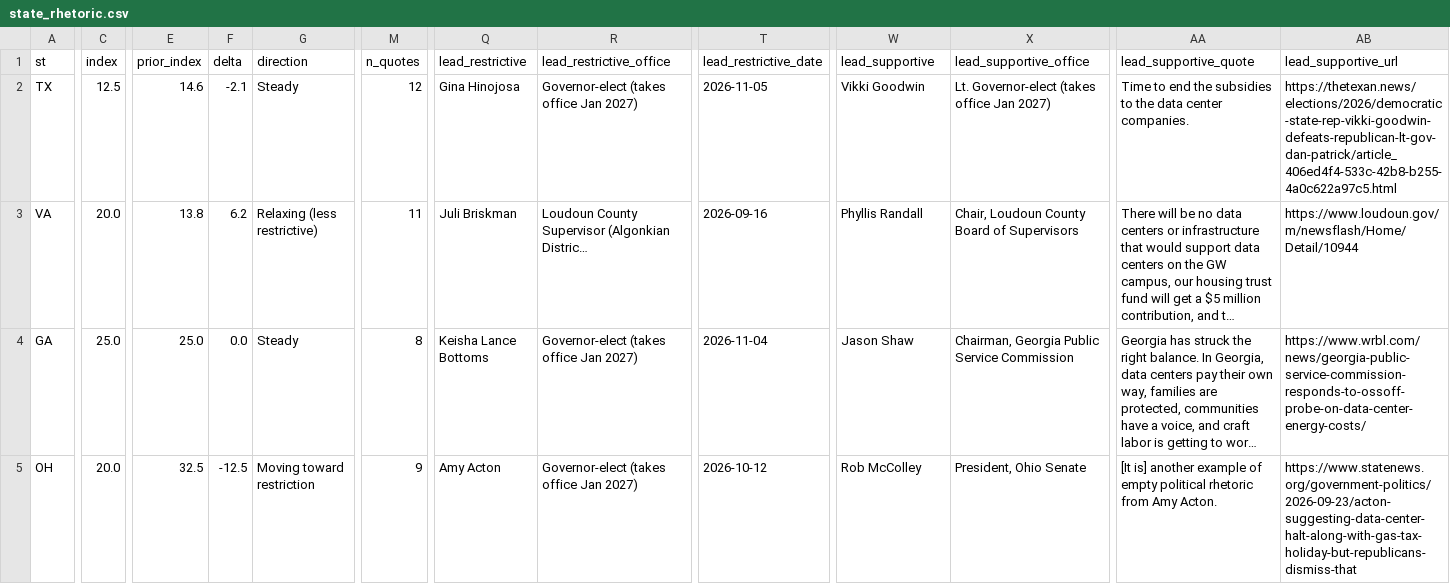
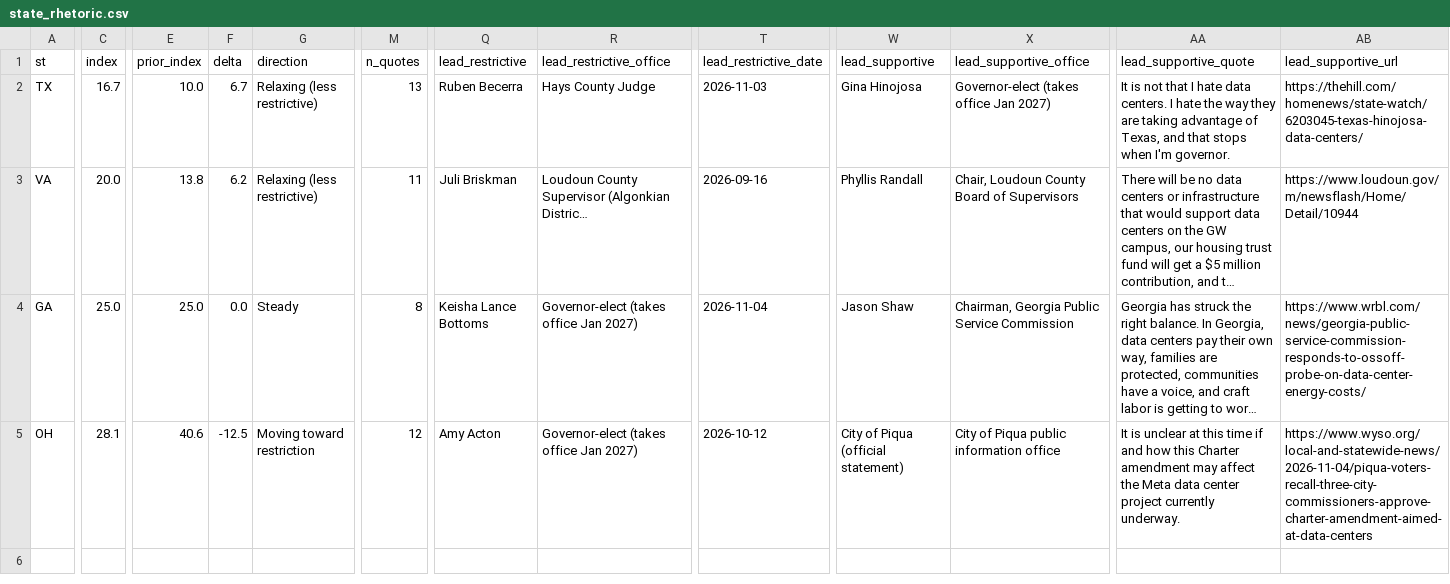
Before and after one commit to jwboswell23/datacenter-risk-feed, a CSV file: feed/state_rhetoric.csv, drawn as a sheet; only a part is shown, gaps mark what is left out; long unchanged cells end in …; the diff covers the shown part only; the diff names each change by its address in the sheet, - before the commit and + after, or states it on an @@ line.

```diff
--- a/feed/state_rhetoric.csv
+++ b/feed/state_rhetoric.csv
-C2 (index): 12.5
+C2 (index): 16.7
-E2 (prior_index): 14.6
+E2 (prior_index): 10.0
-F2 (delta): -2.1
+F2 (delta): 6.7
-G2 (direction): Steady
+G2 (direction): Relaxing (less restrictive)
-M2 (n_quotes): 12
+M2 (n_quotes): 13
-Q2 (lead_restrictive): Gina Hinojosa
+Q2 (lead_restrictive): Ruben Becerra
-R2 (lead_restrictive_office): Governor-elect (takes office Jan 2027)
+R2 (lead_restrictive_office): Hays County Judge
-T2 (lead_restrictive_date): 2026-11-05
+T2 (lead_restrictive_date): 2026-11-03
-W2 (lead_supportive): Vikki Goodwin
+W2 (lead_supportive): Gina Hinojosa
-X2 (lead_supportive_office): Lt. Governor-elect (takes office Jan 2027)
+X2 (lead_supportive_office): Governor-elect (takes office Jan 2027)
-AA2 (lead_supportive_quote): Time to end the subsidies to the data center companies.
+AA2 (lead_supportive_quote): It is not that I hate data centers. I hate the way they are taking advantage of Texas, and that stops when I'm governor.
-AB2 (lead_supportive_url): https://thetexan.news/elections/2026/democratic-state-rep-vikki-goodwin-defeats-republican-lt-gov-dan-patrick/article_406ed4f4-533c-42b8-b255-4a0c622a97c5.html
+AB2 (lead_supportive_url): https://thehill.com/homenews/state-watch/6203045-texas-hinojosa-data-centers/
-C5 (index): 20.0
+C5 (index): 28.1
-E5 (prior_index): 32.5
+E5 (prior_index): 40.6
-M5 (n_quotes): 9
+M5 (n_quotes): 12
-W5 (lead_supportive): Rob McColley
+W5 (lead_supportive): City of Piqua (official statement)
-X5 (lead_supportive_office): President, Ohio Senate
+X5 (lead_supportive_office): City of Piqua public information office
-AA5 (lead_supportive_quote): [It is] another example of empty political rhetoric from Amy Acton.
+AA5 (lead_supportive_quote): It is unclear at this time if and how this Charter amendment may affect the Meta data center project currently underway.
-AB5 (lead_supportive_url): https://www.statenews.org/government-politics/2026-09-23/acton-suggesting-data-center-halt-along-with-gas-tax-holiday-but-republicans-dismiss-that
+AB5 (lead_supportive_url): https://www.wyso.org/local-and-statewide-news/2026-11-04/piqua-voters-recall-three-city-commissioners-approve-charter-amendment-aimed-at-data-centers
```
Also changed, not shown: 7 edited cells elsewhere in this file, feed/news.csv, feed/news_full.csv, 25 other files.
